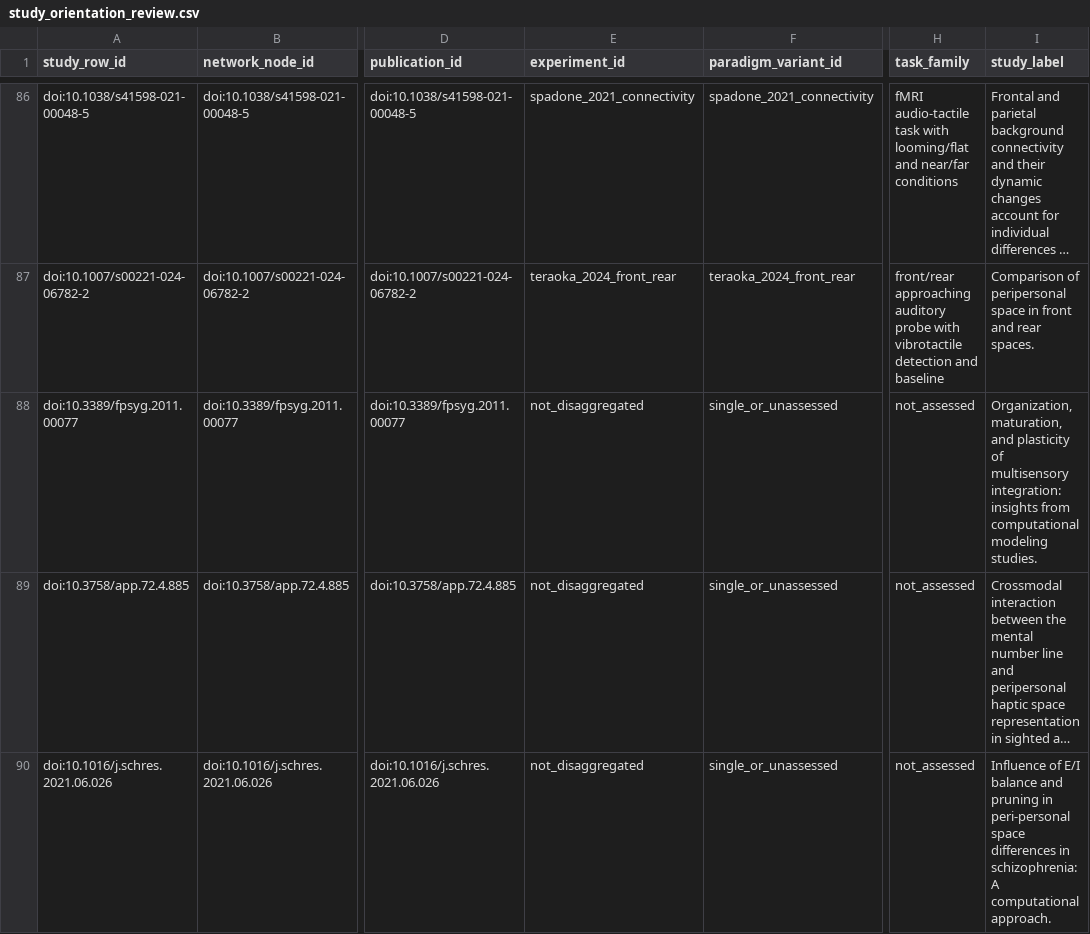
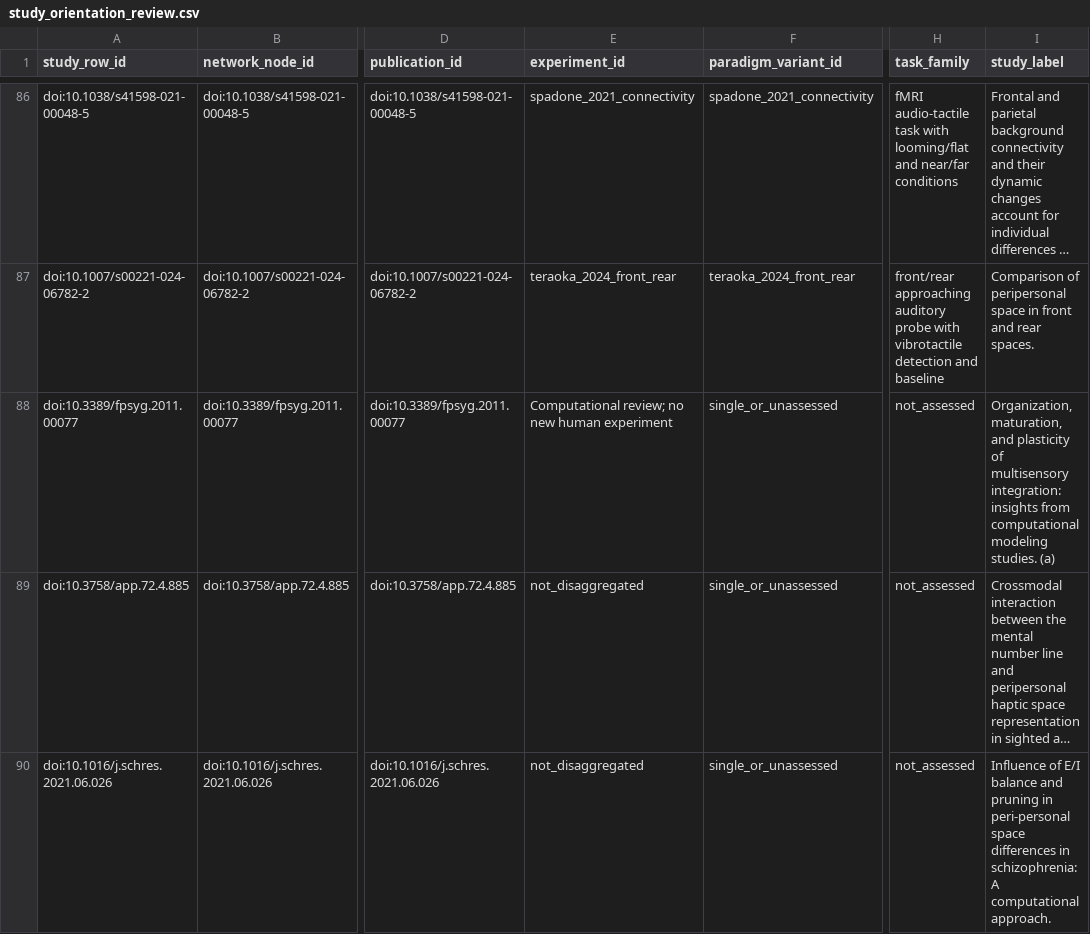
Before and after one commit to GeorgeFejer91/pps-kit, a CSV file: For-AI/research/literature/audiotactile-paper-metadata-audit/publication-parameter-matrix/study_orientation_review.csv, drawn as a sheet; only a part is shown, gaps mark what is left out; long unchanged cells end in …; the diff names each change by its address in the sheet, - before the commit and + after, or states it on an @@ line.

Commit message:
fix(research): distinguish computational review from human protocol

```diff
--- a/For-AI/research/literature/audiotactile-paper-metadata-audit/publication-parameter-matrix/study_orientation_review.csv
+++ b/For-AI/research/literature/audiotactile-paper-metadata-audit/publication-parameter-matrix/study_orientation_review.csv
-E88 (experiment_id): not_disaggregated
+E88 (experiment_id): Computational review; no new human experiment
-I88 (study_label): …modeling studies.
+I88 (study_label): …modeling studies. (a)
```
Also changed, not shown: For-AI/research/literature/audiotactile-paper-metadata-audit/publication-parameter-matrix/parsimonious_contract_summary.csv, For-AI/research/literature/audiotactile-paper-metadata-audit/publication-parameter-matrix/publication_parsimonious_status_matrix.csv, 15 other files.
